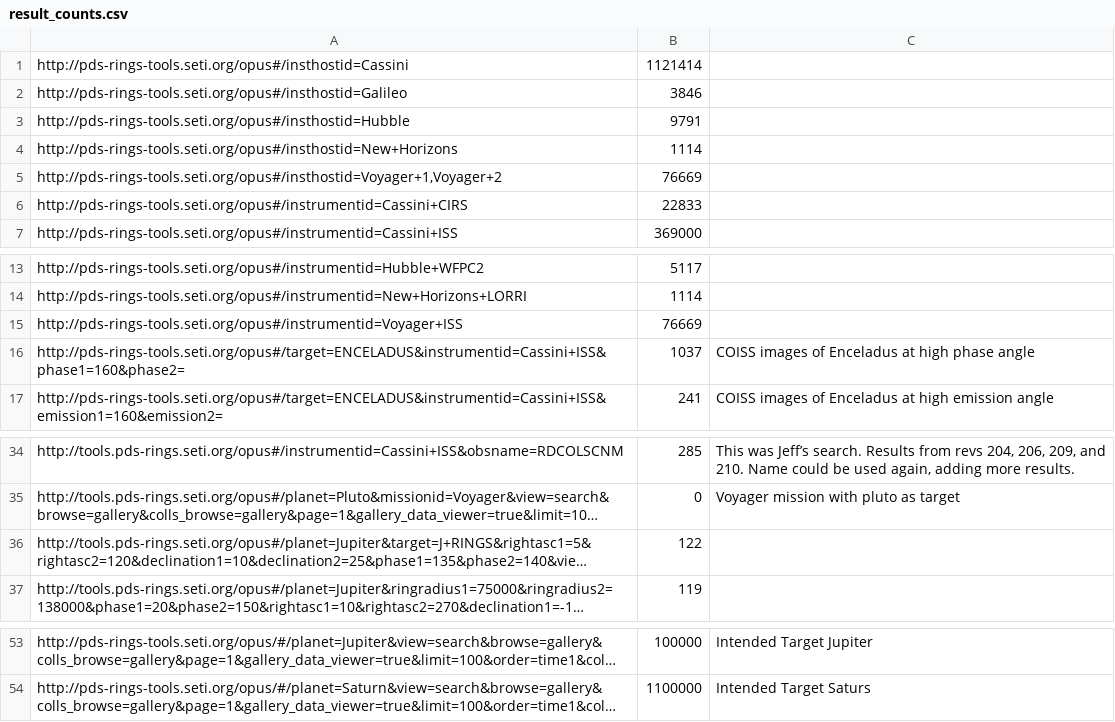
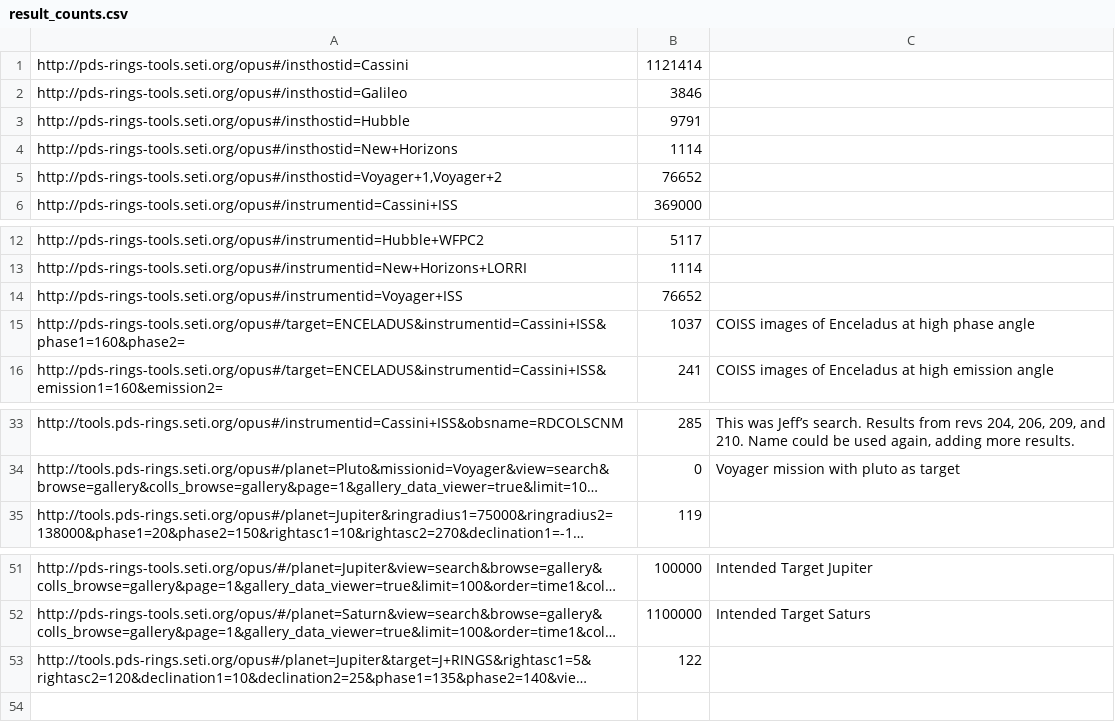
Before and after one commit to SETI/rms-opus, a CSV file: opus/api_tests/result_counts.csv, drawn as a sheet; only a part is shown, gaps mark what is left out; long unchanged cells end in …; removed rows and columns are numbered as before the commit, all else as after; the diff names each change by its address in the sheet, - before the commit and + after, or states it on an @@ line.

Commit message:
Flesh out the API guide, verify all public API routines to be backwards compatible, and fix various bugs found. First pass at cleaning up api_tests. Lots of cosmetic cleanup.

```diff
--- a/opus/api_tests/result_counts.csv
+++ b/opus/api_tests/result_counts.csv
-B5: 76669
+B5: 76652
-row 6: http://pds-rings-tools.seti.org/opus#/instrumentid=Cassini+CIRS | 22833
-B14: 76669
+B14: 76652
@@ row 36 moved to row 53: http://tools.pds-rings.seti.org/opus#/pl… @@
```
Also changed, not shown: 20 other files.
